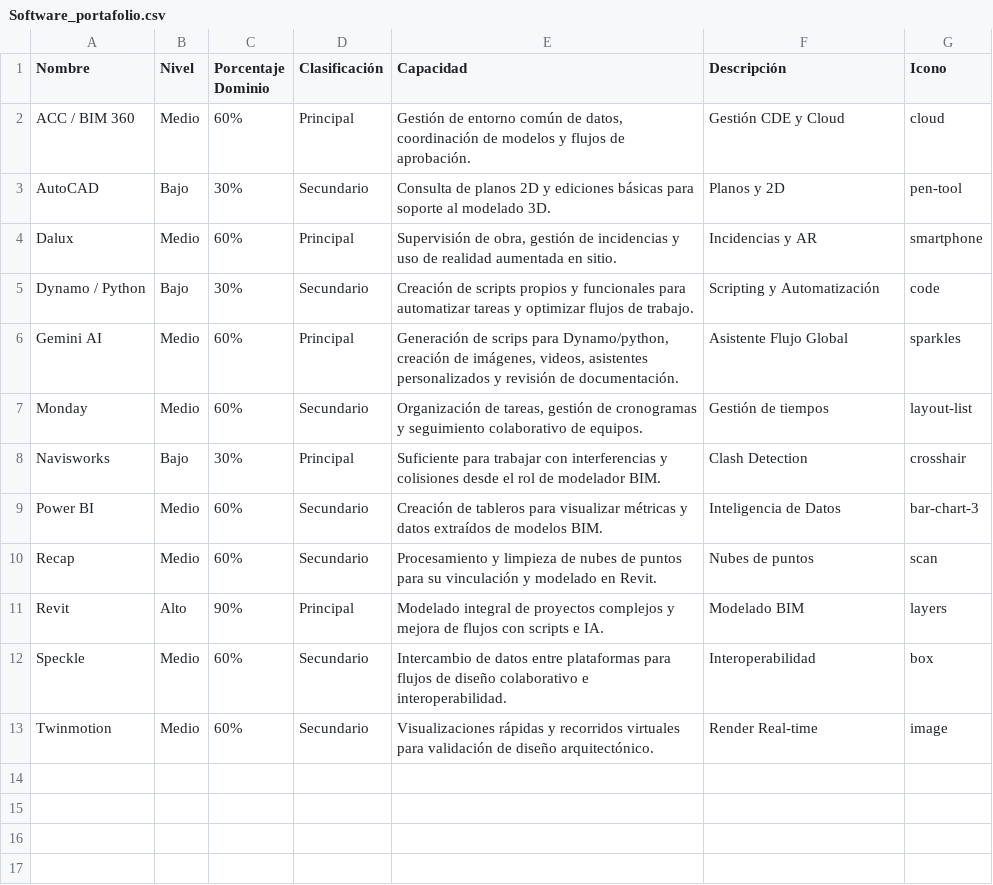
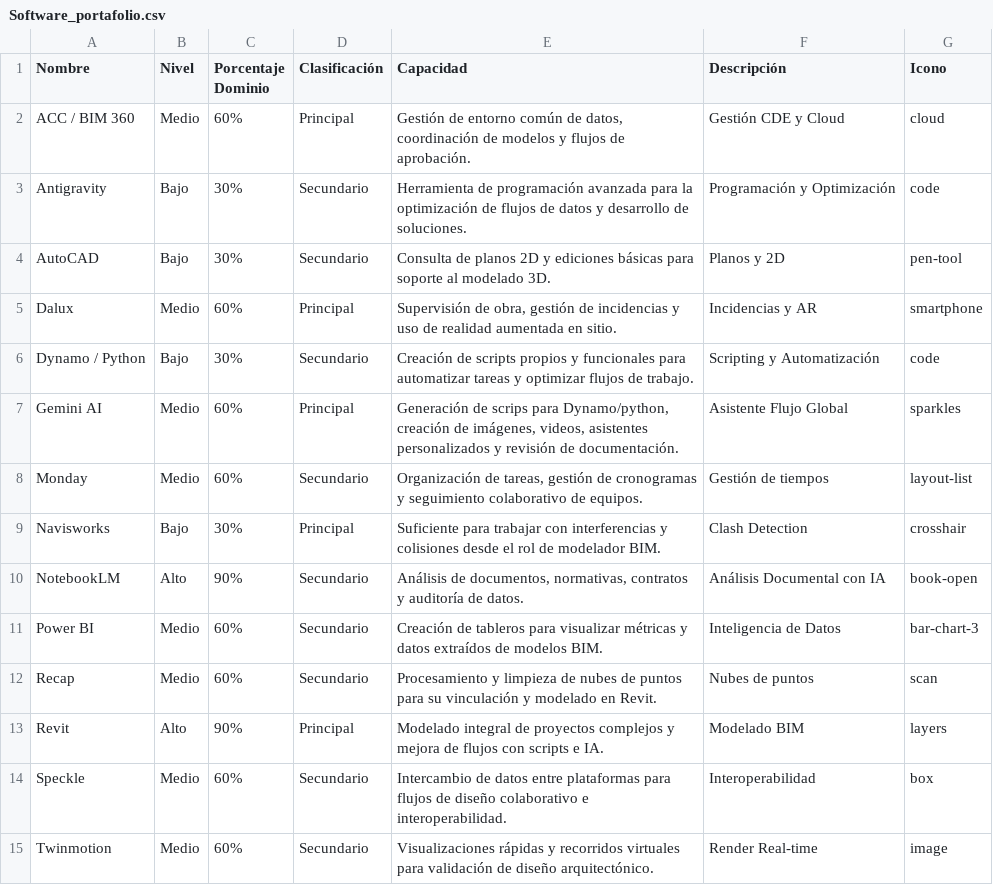
Before and after one commit to eduardoehr89-source/portafolio, a CSV file: Software_portafolio.csv, drawn as a sheet; the diff names each change by its address in the sheet, - before the commit and + after, or states it on an @@ line.

Commit message:
Add files via upload

```diff
--- a/Software_portafolio.csv
+++ b/Software_portafolio.csv
+row 3: Antigravity | Bajo | 30% | Secundario | Herramienta de programación avanzada para la optimización de flujos de datos y desarrollo de soluciones. | Programación y Optimización | code
+row 10: NotebookLM | Alto | 90% | Secundario | Análisis de documentos, normativas, contratos y auditoría de datos. | Análisis Documental con IA | book-open
```
